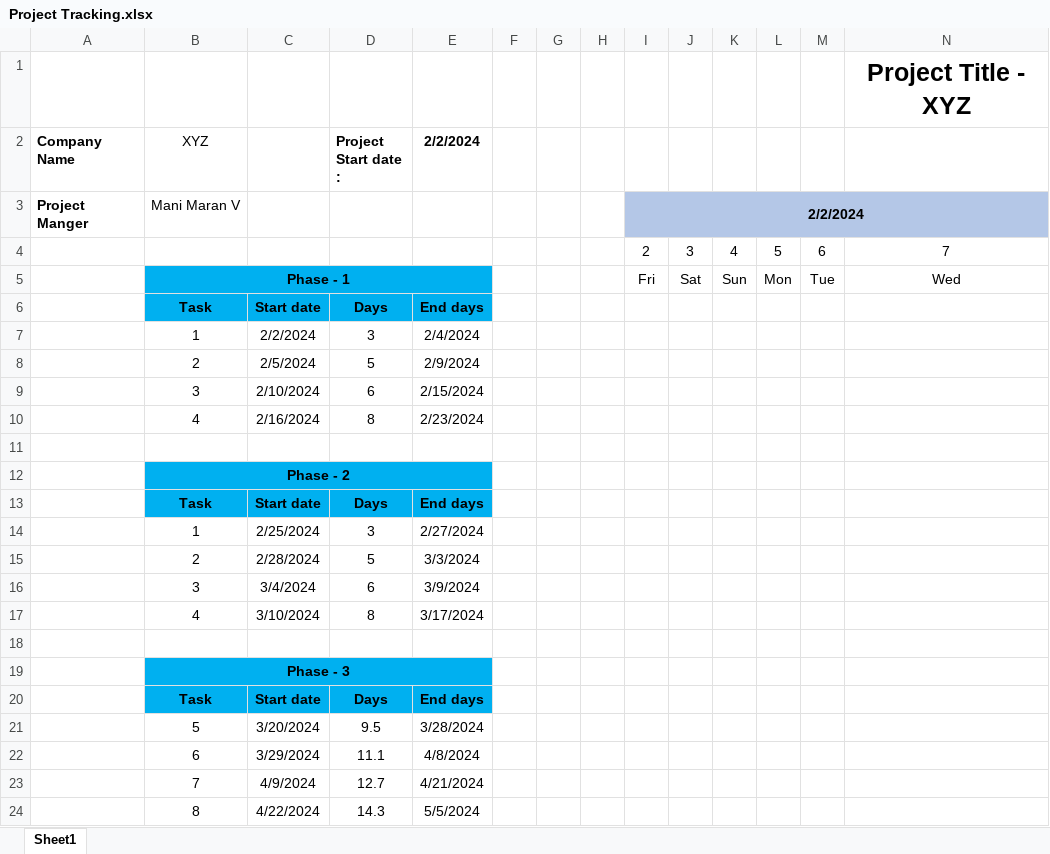
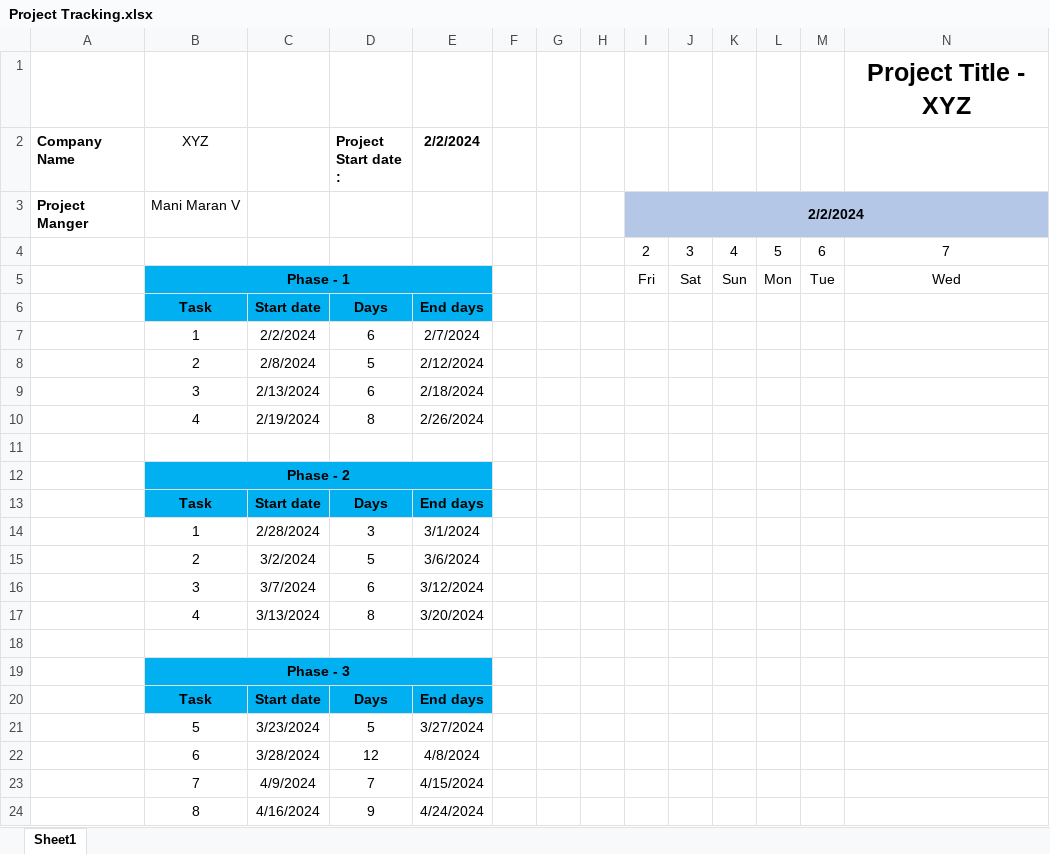
Before and after one commit to ManimaranV01/Excel-templets-for-project-or-Team, an Excel workbook: Project Tracking.xlsx, sheet Sheet1, drawn as a sheet; only a part is shown; values as stored, in another font and other column widths than the file's, no borders; charts and pictures not drawn; removed rows and columns are numbered as before the commit, all else as after; rows hold the shown columns only; the diff names each change by its address in the sheet, - before the commit and + after, or states it on an @@ line.

Commit message:
Corrected
new

```diff
--- a/Project Tracking.xlsx (sheet Sheet1)
+++ b/Project Tracking.xlsx (sheet Sheet1)
-D7 (Project Start date :): 3
+D7 (Project Start date :): 6
-E7 (2/2/2024): 2/4/2024
+E7 (2/2/2024): 2/7/2024
-C8: 2/5/2024
+C8: 2/8/2024
-E8 (2/2/2024): 2/9/2024
+E8 (2/2/2024): 2/12/2024
-C9: 2/10/2024
+C9: 2/13/2024
-E9 (2/2/2024): 2/15/2024
+E9 (2/2/2024): 2/18/2024
-C10: 2/16/2024
+C10: 2/19/2024
-E10 (2/2/2024): 2/23/2024
+E10 (2/2/2024): 2/26/2024
-C14: 2/25/2024
+C14: 2/28/2024
-E14 (2/2/2024): 2/27/2024
+E14 (2/2/2024): 3/1/2024
-C15: 2/28/2024
+C15: 3/2/2024
-E15 (2/2/2024): 3/3/2024
+E15 (2/2/2024): 3/6/2024
-C16: 3/4/2024
+C16: 3/7/2024
-E16 (2/2/2024): 3/9/2024
+E16 (2/2/2024): 3/12/2024
-C17: 3/10/2024
+C17: 3/13/2024
-E17 (2/2/2024): 3/17/2024
+E17 (2/2/2024): 3/20/2024
-C21: 3/20/2024
+C21: 3/23/2024
-D21 (Project Start date :): 9.5
+D21 (Project Start date :): 5
-E21 (2/2/2024): 3/28/2024
+E21 (2/2/2024): 3/27/2024
-C22: 3/29/2024
+C22: 3/28/2024
-D22 (Project Start date :): 11.1
+D22 (Project Start date :): 12
-D23 (Project Start date :): 12.7
+D23 (Project Start date :): 7
-E23 (2/2/2024): 4/21/2024
+E23 (2/2/2024): 4/15/2024
-row 24:  | 8 | 4/22/2024 | 14.3 | 5/5/2024
+row 24:  | 8 | 4/16/2024 | 9 | 4/24/2024
```
Also changed, not shown: charts or pictures.
